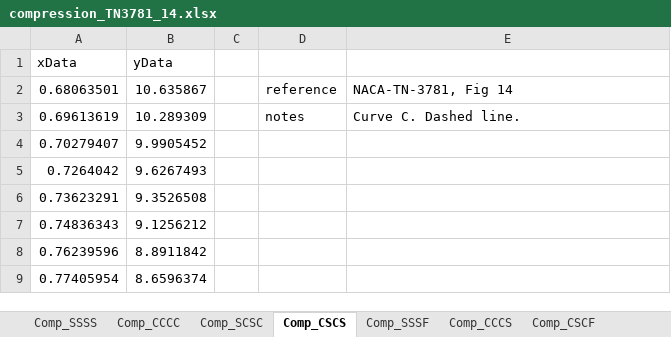
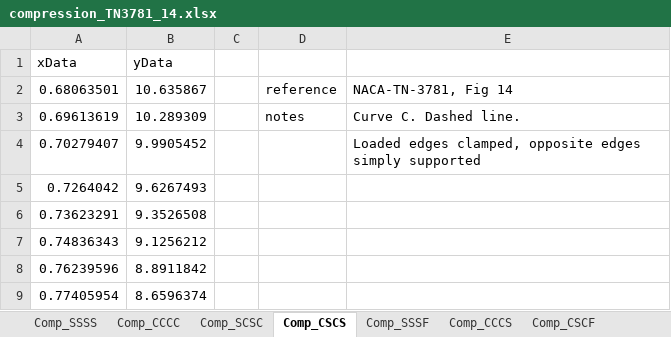
Before and after one commit to edp8489/stability_tools, an Excel workbook: NACA/assets/compression_TN3781_14.xlsx, sheet Comp_CSCS, drawn as a sheet; only a part is shown; values as stored, in another font and other column widths than the file's, no borders; the diff names each change by its address in the sheet, - before the commit and + after, or states it on an @@ line.

```diff
--- a/NACA/assets/compression_TN3781_14.xlsx (sheet Comp_CSCS)
+++ b/NACA/assets/compression_TN3781_14.xlsx (sheet Comp_CSCS)
-E4: (empty)
+E4: Loaded edges clamped, opposite edges simply supported
```
Also changed, not shown: sheet Comp_CCCS, sheet Comp_SSSF, sheet Comp_SCSC, sheet Comp_SSSS, sheet Comp_CCCC, charts or pictures, 6 other files.
